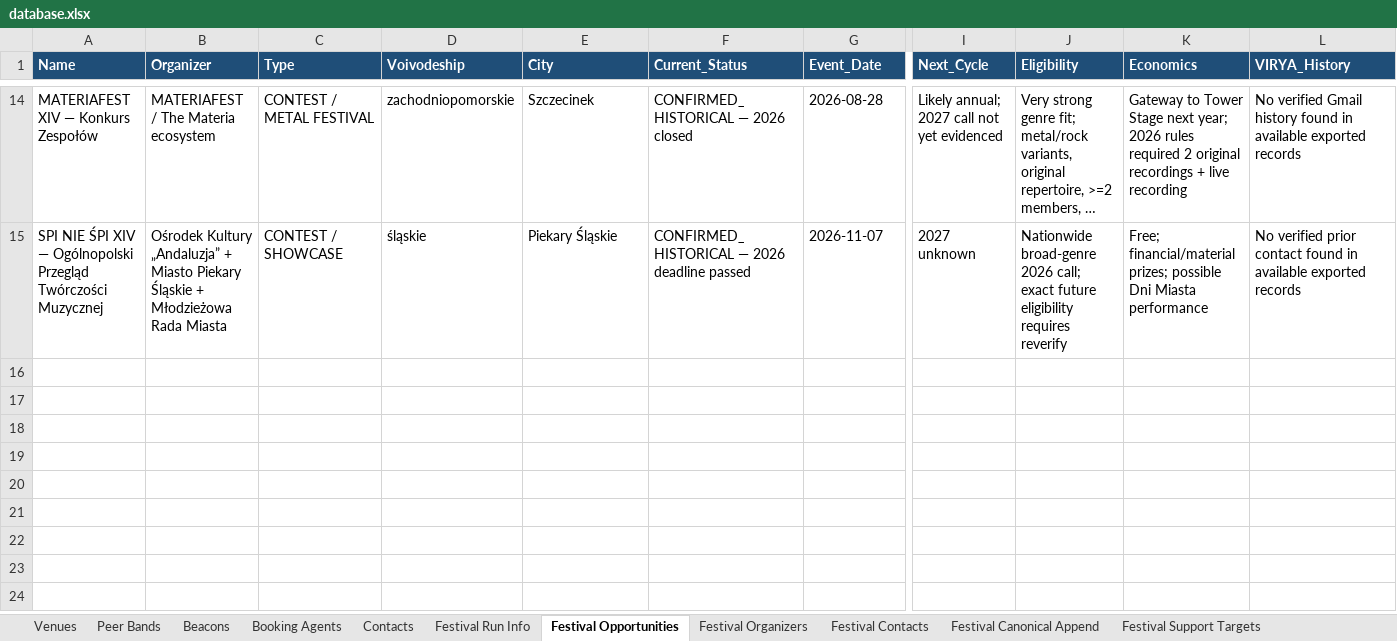
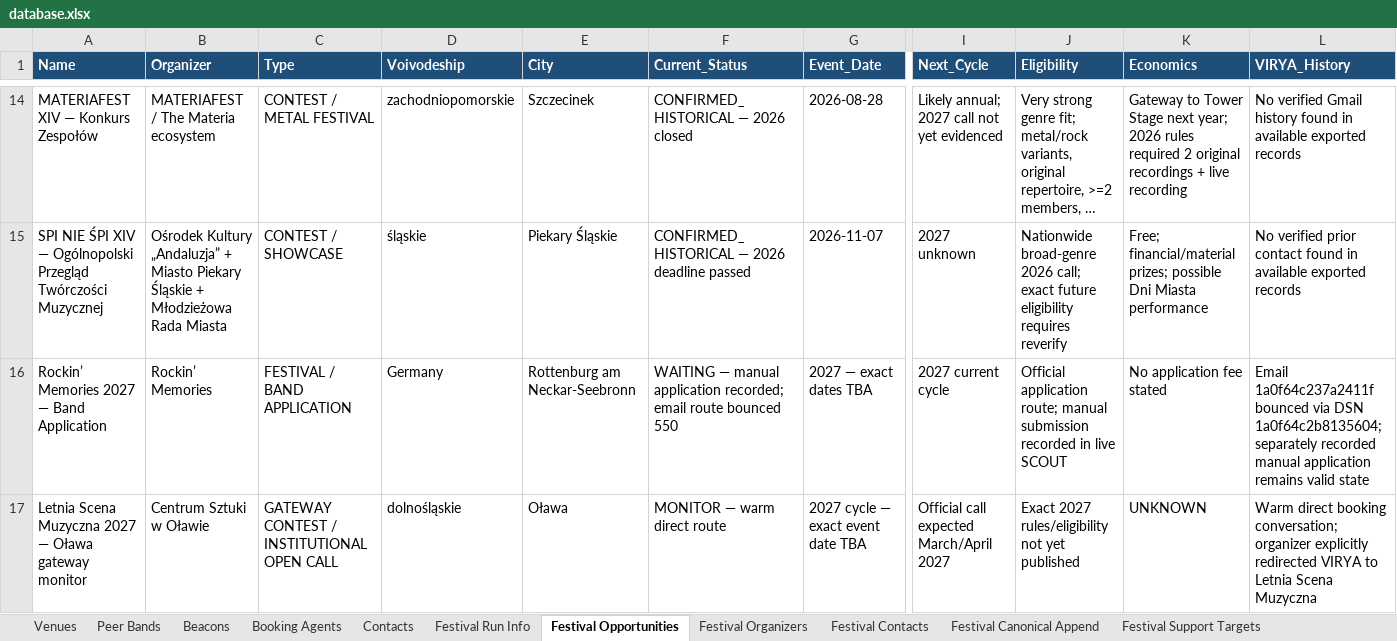
Before and after one commit to wojciechbator/crowdrelay-db, an Excel workbook: database.xlsx, sheet Festival Opportunities, drawn as a sheet; only a part is shown, gaps mark what is left out; long unchanged cells end in …; values as stored, in another font and other column widths than the file's, no borders; rows hold the shown columns only; the diff names each change by its address in the sheet, - before the commit and + after, or states it on an @@ line.

```diff
--- a/database.xlsx (sheet Festival Opportunities)
+++ b/database.xlsx (sheet Festival Opportunities)
+row 16: Rockin’ Memories 2027 — Band Application | Rockin’ Memories | FESTIVAL / BAND APPLICATION | Germany | Rottenburg am Neckar-Seebronn | WAITING — manual application recorded; email route bounced 550 | 2027 — exact dates TBA | 2027 current cycle | Official application route; manual submission recorded in live SCOUT | No application fee stated | Email 1a0f64c237a2411f bounced via DSN 1a0f64c2b8135604; separately recorded manual application remains valid state
+row 17: Letnia Scena Muzyczna 2027 — Oława gateway monitor | Centrum Sztuki w Oławie | GATEWAY CONTEST / INSTITUTIONAL OPEN CALL | dolnośląskie | Oława | MONITOR — warm direct route | 2027 cycle — exact event date TBA | Official call expected March/April 2027 | Exact 2027 rules/eligibility not yet published | UNKNOWN | Warm direct booking conversation; organizer explicitly redirected VIRYA to Letnia Scena Muzyczna
```
Also changed, not shown: sheet Festival Contacts, sheet Festival Organizers, sheet Festival Run Info, other sheet tabs.
